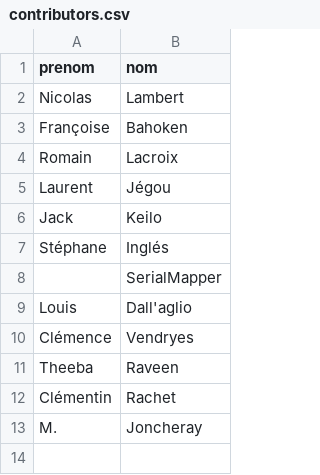
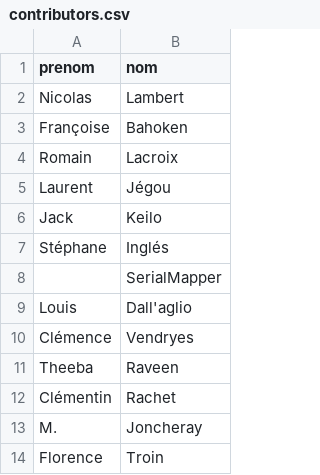
Before and after one commit to neocarto/mapquote, a CSV file: data/contributors.csv, drawn as a sheet.

```diff
--- a/data/contributors.csv
+++ b/data/contributors.csv
@@ -13 +13,2 @@ Clémentin,Rachet
 M.,Joncheray
+Florence,Troin
```
Also changed, not shown: data/authors.csv, data/quotes.csv, 3 other files.
